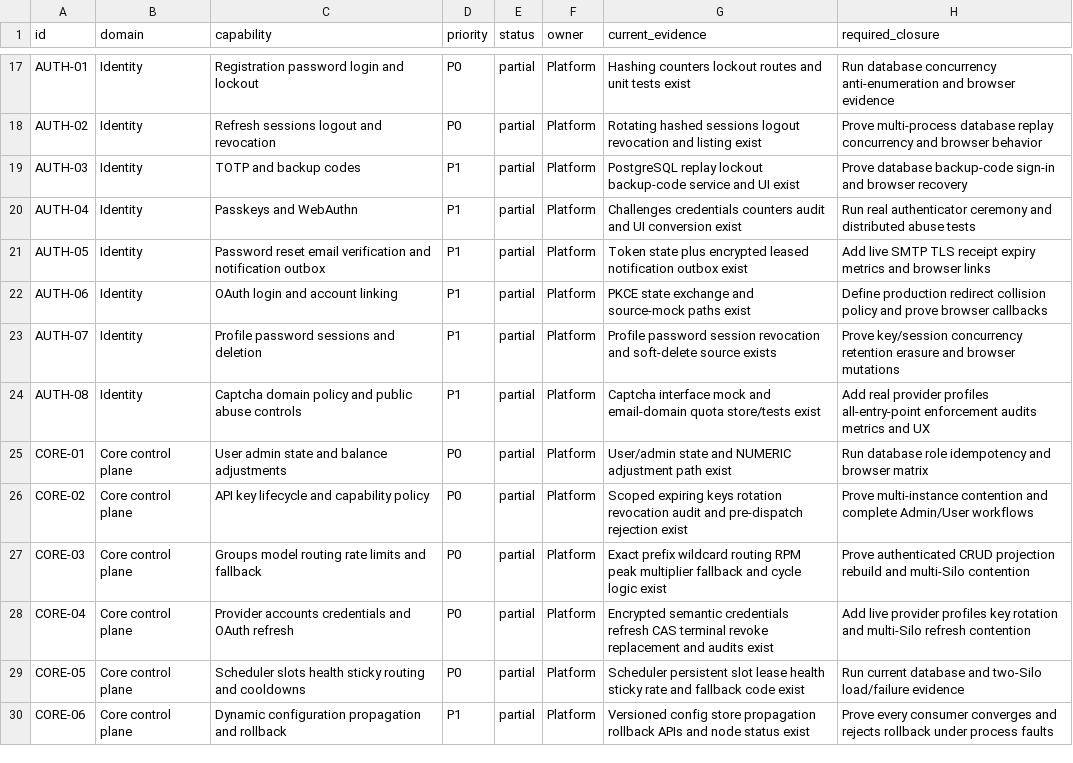
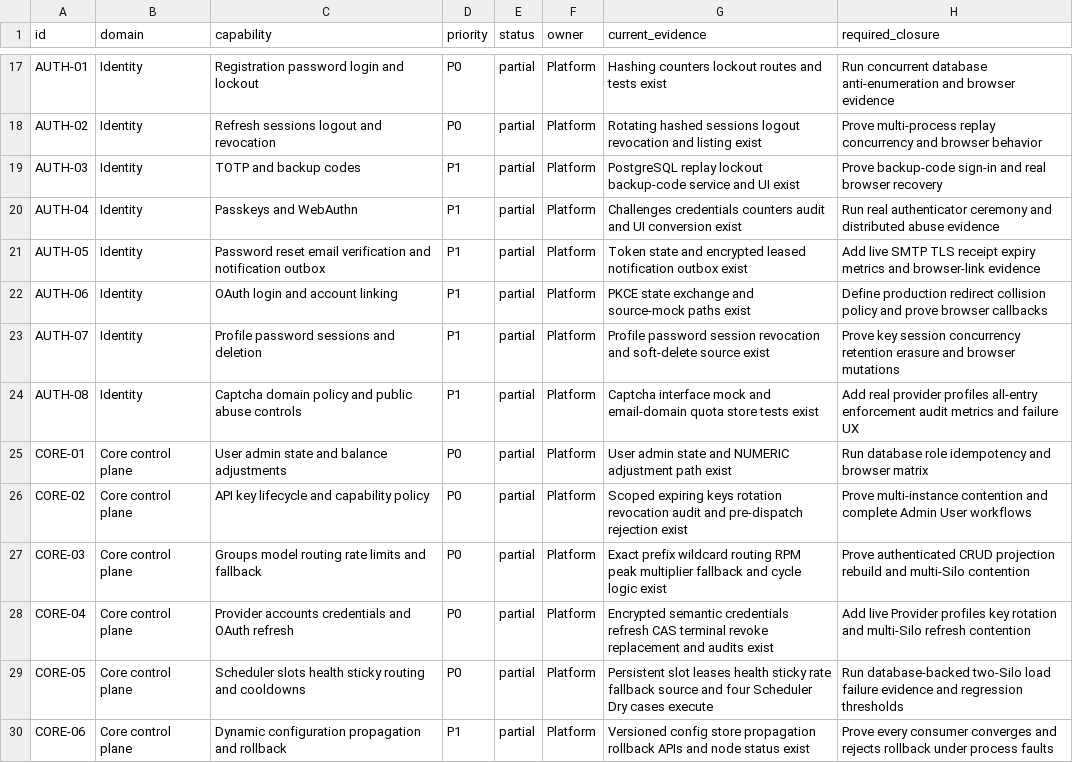
Before and after one commit to GMorandi/ScalaAPI-Platform, a CSV file: docs/rewrite/feature-inventory.csv, drawn as a sheet; only a part is shown, gaps mark what is left out; the diff covers the shown part only; the diff names each change by its address in the sheet, - before the commit and + after, or states it on an @@ line.

Commit message:
docs: refresh greenfield rewrite audit

```diff
--- a/docs/rewrite/feature-inventory.csv
+++ b/docs/rewrite/feature-inventory.csv
-G17 (current_evidence): …routes and unit tests exist
+G17 (current_evidence): …routes and tests exist
-H17 (required_closure): Run database concurrency anti-enumeration and…
+H17 (required_closure): Run concurrent database anti-enumeration and…
-H18 (required_closure): Prove multi-process database replay concurrency…
+H18 (required_closure): Prove multi-process replay concurrency…
-H19 (required_closure): Prove database backup-code sign-in and browser recovery
+H19 (required_closure): Prove backup-code sign-in and real browser recovery
-H20 (required_closure): …distributed abuse tests
+H20 (required_closure): …distributed abuse evidence
-G21 (current_evidence): Token state plus encrypted leased…
+G21 (current_evidence): Token state and encrypted leased…
-H21 (required_closure): …metrics and browser links
+H21 (required_closure): …metrics and browser-link evidence
-G23 (current_evidence): …soft-delete source exists
+G23 (current_evidence): …soft-delete source exist
-H23 (required_closure): Prove key/session concurrency retention…
+H23 (required_closure): Prove key session concurrency retention…
-G24 (current_evidence): …email-domain quota store/tests exist
+G24 (current_evidence): …email-domain quota store tests exist
-H24 (required_closure): …provider profiles all-entry-point enforcement audits metrics and UX
+H24 (required_closure): …provider profiles all-entry enforcement audit metrics and failure UX
-G25 (current_evidence): User/admin state and…
+G25 (current_evidence): User admin state and…
-H26 (required_closure): …and complete Admin/User workflows
+H26 (required_closure): …and complete Admin User workflows
-H28 (required_closure): Add live provider profiles key…
+H28 (required_closure): Add live Provider profiles key…
-G29 (current_evidence): Scheduler persistent slot lease health sticky rate and fallback code exist
+G29 (current_evidence): Persistent slot leases health sticky rate fallback source and four Scheduler Dry cases execute
-H29 (required_closure): Run current database and two-Silo load/failure evidence
+H29 (required_closure): Run database-backed two-Silo load failure evidence and regression thresholds
```
Also changed, not shown: 94 edited cells elsewhere in this file, 9 other files.
